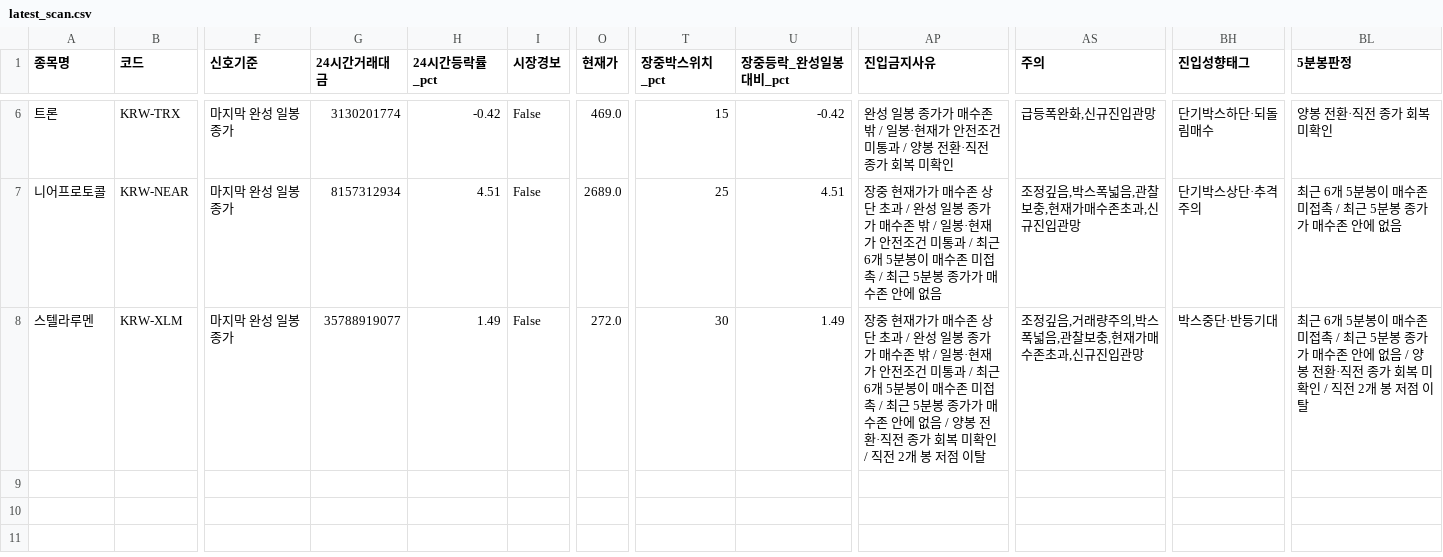
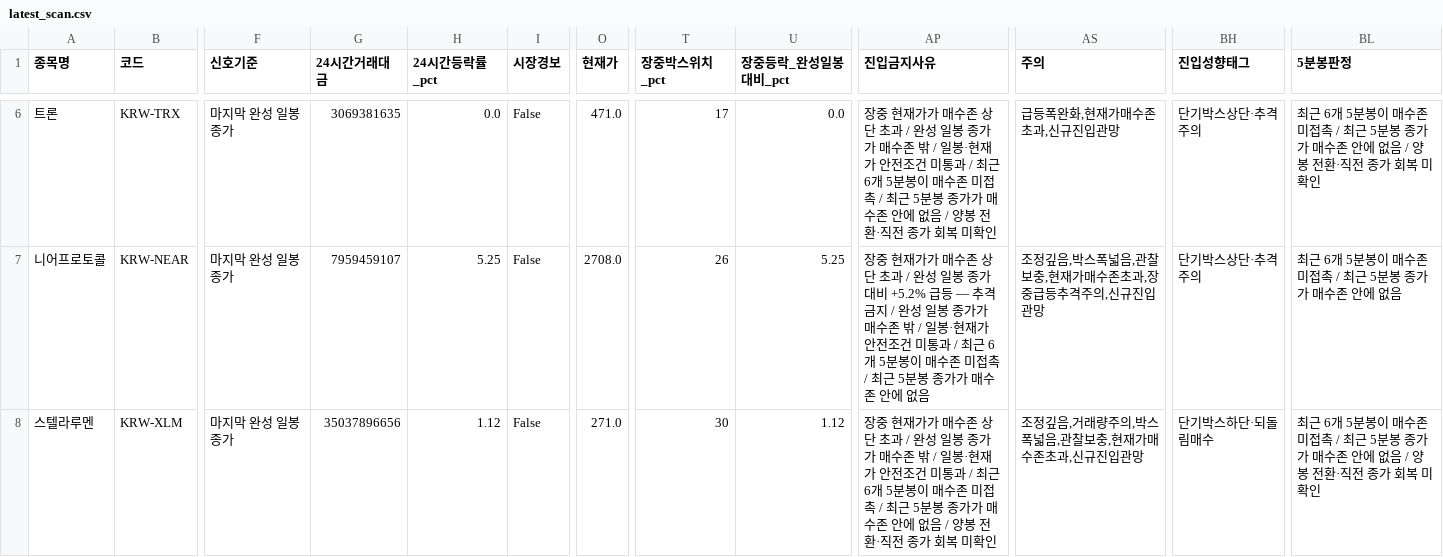
Before and after one commit to anna0205ms-stack/today-coin-explorer, a CSV file: outputs/latest_scan.csv, drawn as a sheet; only a part is shown, gaps mark what is left out; the diff covers the shown part only; the diff names each change by its address in the sheet, - before the commit and + after, or states it on an @@ line.

```diff
--- a/outputs/latest_scan.csv
+++ b/outputs/latest_scan.csv
-G6 (24시간거래대금): 3130201774
+G6 (24시간거래대금): 3069381635
-H6 (24시간등락률_pct): -0.42
+H6 (24시간등락률_pct): 0.0
-O6 (현재가): 469.0
+O6 (현재가): 471.0
-T6 (장중박스위치_pct): 15
+T6 (장중박스위치_pct): 17
-U6 (장중등락_완성일봉대비_pct): -0.42
+U6 (장중등락_완성일봉대비_pct): 0.0
-AP6 (진입금지사유): 완성 일봉 종가가 매수존 밖 / 일봉·현재가 안전조건 미통과 / 양봉…
+AP6 (진입금지사유): 장중 현재가가 매수존 상단 초과 / 완성 일봉 종가가 매수존 밖 / 일봉·현재가 안전조건 미통과 / 최근 6개 5분봉이 매수존 미접촉 / 최근 5분봉 종가가 매수존 안에 없음 / 양봉…
-AS6 (주의): 급등폭완화,신규진입관망
+AS6 (주의): 급등폭완화,현재가매수존초과,신규진입관망
-BH6 (진입성향태그): 단기박스하단·되돌림매수
+BH6 (진입성향태그): 단기박스상단·추격주의
-BL6 (5분봉판정): 양봉 전환·직전 종가 회복 미확인
+BL6 (5분봉판정): 최근 6개 5분봉이 매수존 미접촉 / 최근 5분봉 종가가 매수존 안에 없음 / 양봉 전환·직전 종가 회복 미확인
-G7 (24시간거래대금): 8157312934
+G7 (24시간거래대금): 7959459107
-H7 (24시간등락률_pct): 4.51
+H7 (24시간등락률_pct): 5.25
-O7 (현재가): 2689.0
+O7 (현재가): 2708.0
-T7 (장중박스위치_pct): 25
+T7 (장중박스위치_pct): 26
-U7 (장중등락_완성일봉대비_pct): 4.51
+U7 (장중등락_완성일봉대비_pct): 5.25
-AP7 (진입금지사유): …봉 종가가 매수…
+AP7 (진입금지사유): …봉 종가 대비 +5.2% 급등 — 추격 금지 / 완성 일봉 종가가 매수…
-AS7 (주의): 조정깊음,박스폭넓음,관찰보충,현재가매수존초과,신규진입관망
+AS7 (주의): 조정깊음,박스폭넓음,관찰보충,현재가매수존초과,장중급등추격주의,신규진입관망
-G8 (24시간거래대금): 35788919077
+G8 (24시간거래대금): 35037896656
-H8 (24시간등락률_pct): 1.49
+H8 (24시간등락률_pct): 1.12
-O8 (현재가): 272.0
+O8 (현재가): 271.0
-U8 (장중등락_완성일봉대비_pct): 1.49
+U8 (장중등락_완성일봉대비_pct): 1.12
-AP8 (진입금지사유): …미확인 / 직전 2개 봉 저점 이탈
+AP8 (진입금지사유): …미확인
-BH8 (진입성향태그): 박스중단·반등기대
+BH8 (진입성향태그): 단기박스하단·되돌림매수
-BL8 (5분봉판정): …미확인 / 직전 2개 봉 저점 이탈
+BL8 (5분봉판정): …미확인
```
Also changed, not shown: 32 edited cells elsewhere in this file, outputs/pre_breakout_reclaim.csv, outputs/technical_rebound.csv, 48 other files.
